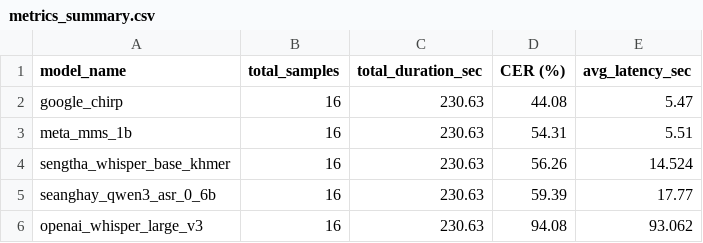
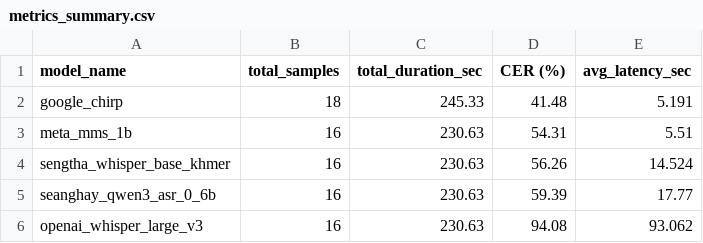
Before and after one commit to borared/asr_comparison, a CSV file: results/metrics_summary.csv, drawn as a sheet.

```diff
--- a/results/metrics_summary.csv
+++ b/results/metrics_summary.csv
@@ -1,3 +1,3 @@
 model_name,total_samples,total_duration_sec,CER (%),avg_latency_sec
-google_chirp,16,230.63,44.08,5.47
+google_chirp,18,245.33,41.48,5.191
 meta_mms_1b,16,230.63,54.31,5.51
```
Also changed, not shown: results/error_analysis/google_chirp_cer_breakdown.csv, 7 other files.
